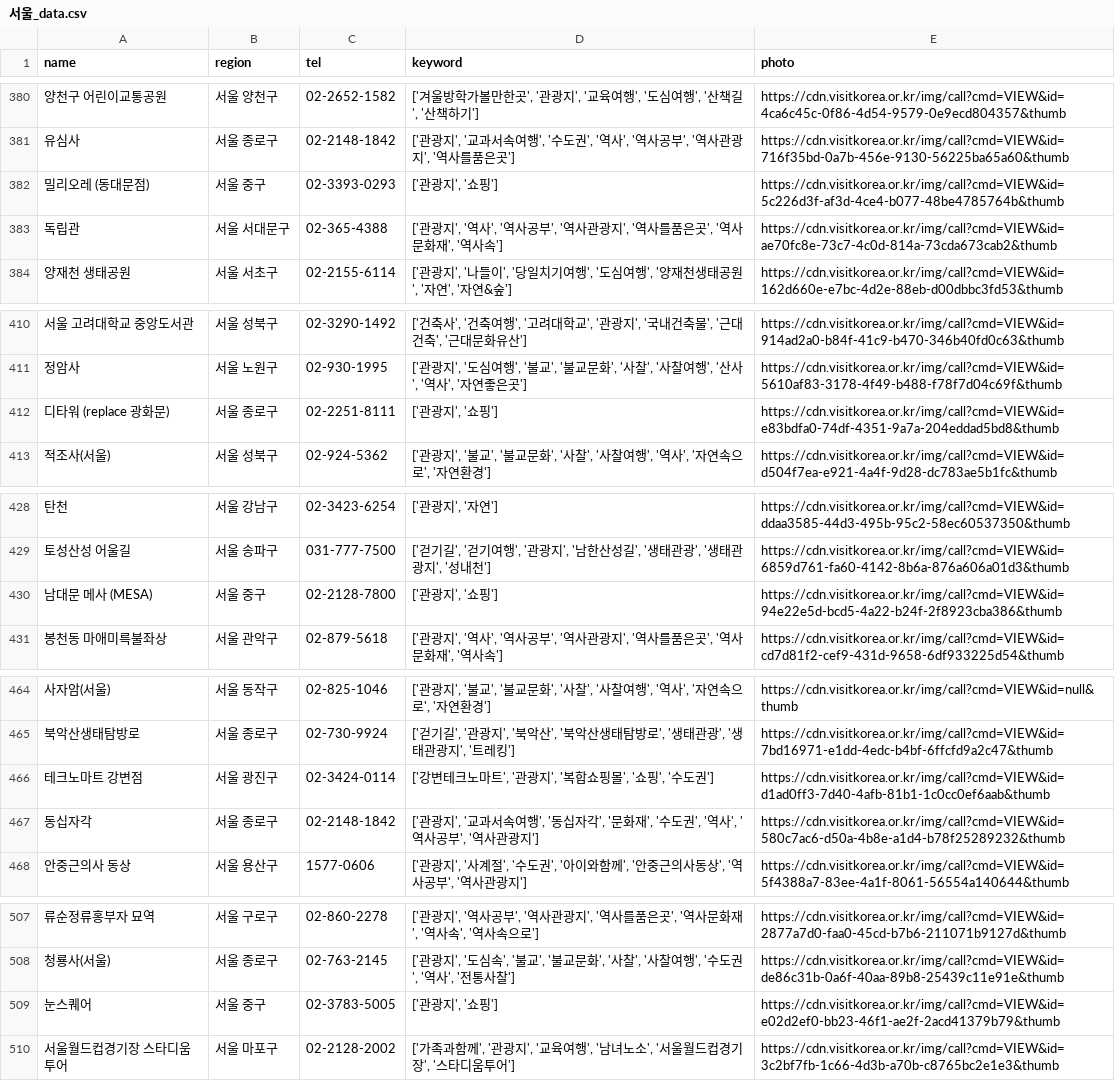
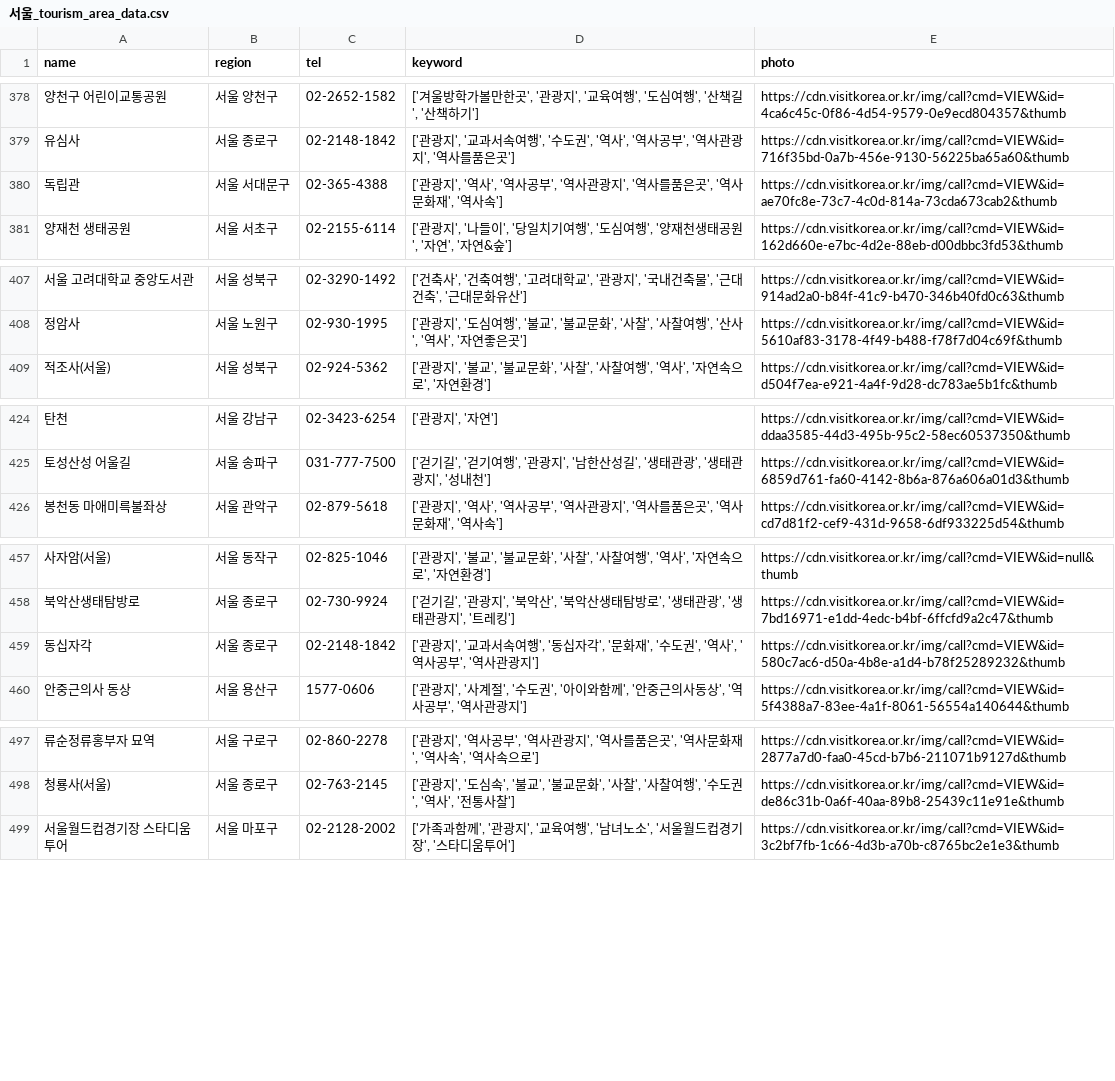
Before and after one commit to gwangju-ai-TRAIVEL-team/traivel_recommendation, a CSV file: travel_data_tourism_area/서울_tourism_area_data.csv (was travel_data/서울_data.csv), drawn as a sheet; only a part is shown, gaps mark what is left out; removed rows and columns are numbered as before the commit, all else as after; the diff covers the shown part only; the diff names each change by its address in the sheet, - before the commit and + after, or states it on an @@ line.

```diff
--- a/travel_data/서울_data.csv
+++ b/travel_data_tourism_area/서울_tourism_area_data.csv
-row 382: 밀리오레 (동대문점) | 서울 중구 | 02-3393-0293 | ['관광지', '쇼핑'] | https://cdn.visitkorea.or.kr/img/call?cmd=VIEW&id=5c226d3f-af3d-4ce4-b077-48be4785764b&thumb
-row 412: 디타워 (replace 광화문) | 서울 종로구 | 02-2251-8111 | ['관광지', '쇼핑'] | https://cdn.visitkorea.or.kr/img/call?cmd=VIEW&id=e83bdfa0-74df-4351-9a7a-204eddad5bd8&thumb
-row 430: 남대문 메사 (MESA) | 서울 중구 | 02-2128-7800 | ['관광지', '쇼핑'] | https://cdn.visitkorea.or.kr/img/call?cmd=VIEW&id=94e22e5d-bcd5-4a22-b24f-2f8923cba386&thumb
-row 466: 테크노마트 강변점 | 서울 광진구 | 02-3424-0114 | ['강변테크노마트', '관광지', '복합쇼핑몰', '쇼핑', '수도권'] | https://cdn.visitkorea.or.kr/img/call?cmd=VIEW&id=d1ad0ff3-7d40-4afb-81b1-1c0cc0ef6aab&thumb
-row 509: 눈스퀘어 | 서울 중구 | 02-3783-5005 | ['관광지', '쇼핑'] | https://cdn.visitkorea.or.kr/img/call?cmd=VIEW&id=e02d2ef0-bb23-46f1-ae2f-2acd41379b79&thumb
```
Also changed, not shown: 1 added row, 15 removed rows, 3 moved rows and 8 edited cells elsewhere in this file, travel_data_tourism_area/강원_tourism_area_data.csv, travel_data_tourism_area/경기_tourism_area_data.csv, 61 other files.
